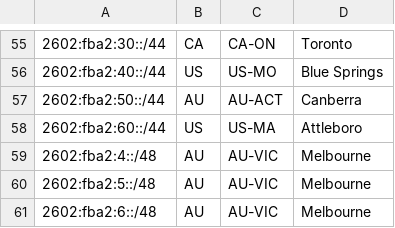
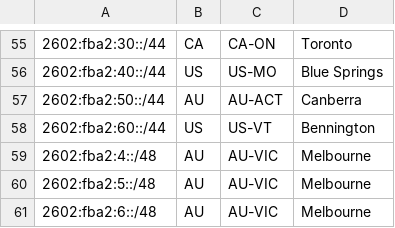
Before and after one commit to Chromatic-Garden-Sites/beakonet, a CSV file: netinfo/geofeed.csv, drawn as a sheet; only a part is shown, gaps mark what is left out.

Commit message:
change fba260 to Bennington VT

```diff
--- a/netinfo/geofeed.csv
+++ b/netinfo/geofeed.csv
@@ -57,3 +57,3 @@
 2602:fba2:50::/44,AU,AU-ACT,Canberra,
-2602:fba2:60::/44,US,US-MA,Attleboro,
+2602:fba2:60::/44,US,US-VT,Bennington,
 2602:fba2:4::/48,AU,AU-VIC,Melbourne,
```
